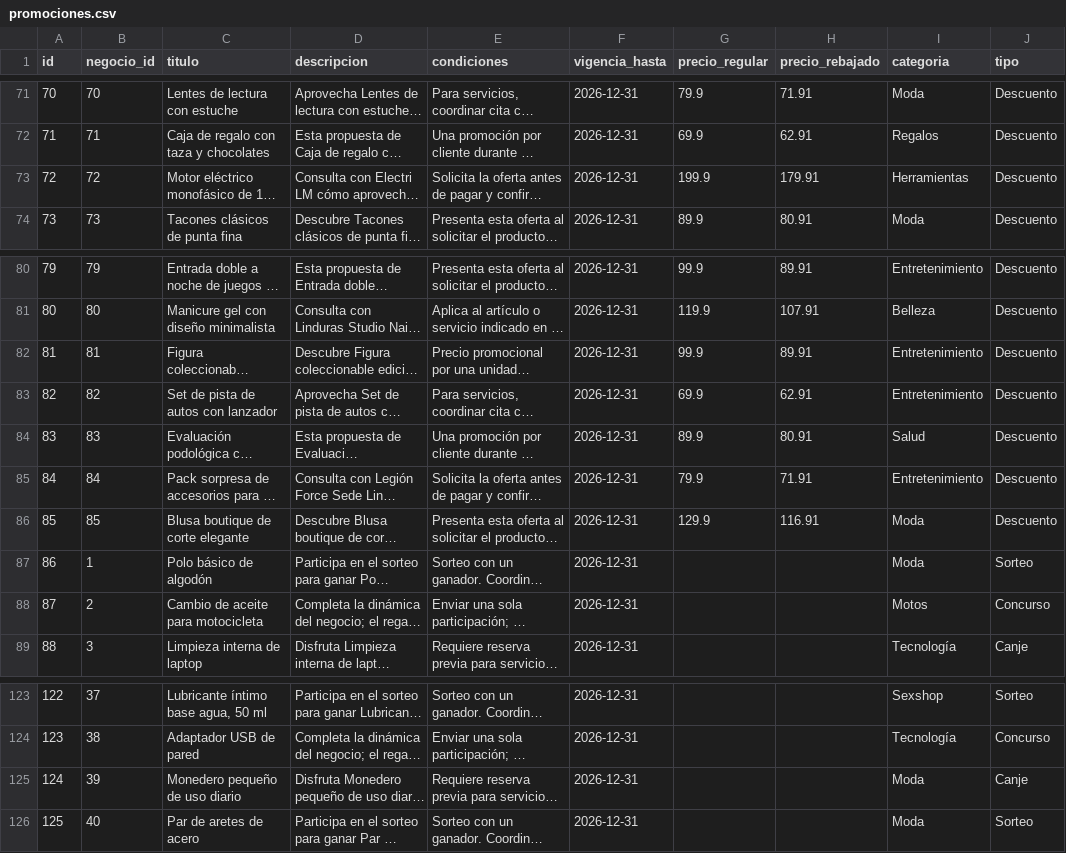
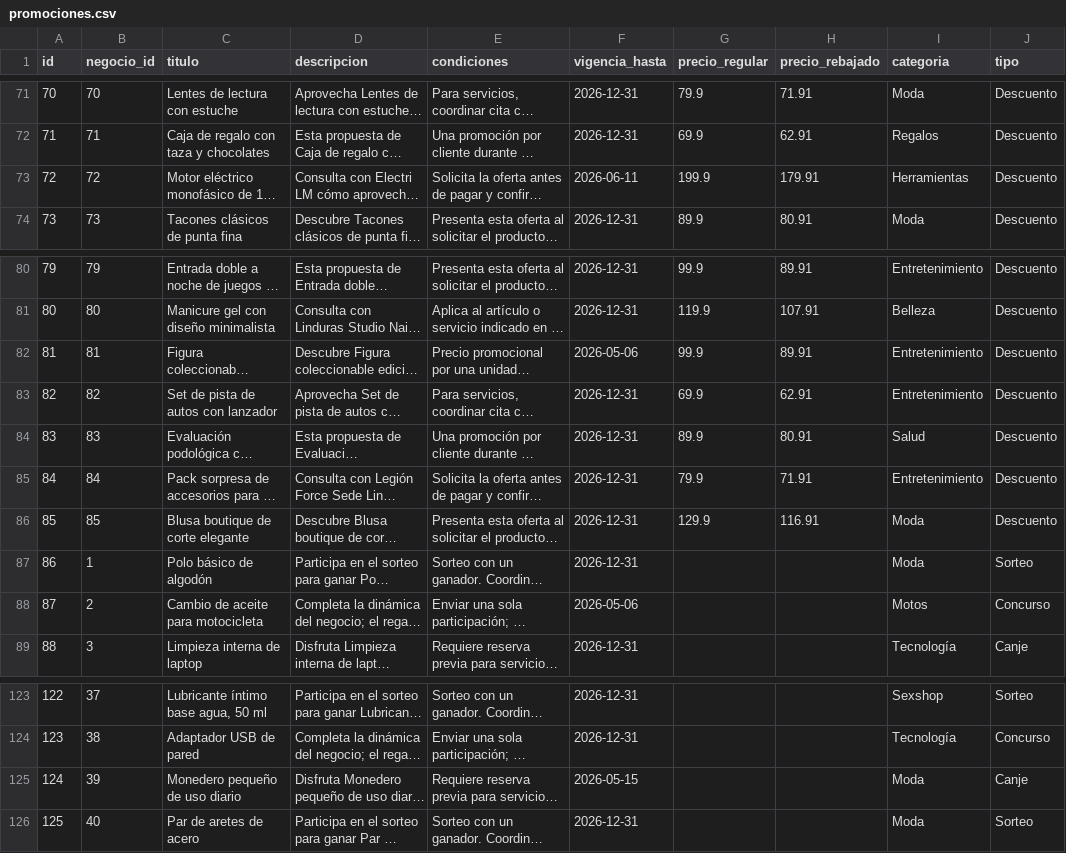
Before and after one commit to paginasperu/directorio, a CSV file: data/promociones.csv, drawn as a sheet; only a part is shown, gaps mark what is left out; long unchanged cells end in …; the diff covers the shown part only; the diff names each change by its address in the sheet, - before the commit and + after, or states it on an @@ line.

```diff
--- a/data/promociones.csv
+++ b/data/promociones.csv
-F73 (vigencia_hasta): 2026-12-31
+F73 (vigencia_hasta): 2026-06-11
-F82 (vigencia_hasta): 2026-12-31
+F82 (vigencia_hasta): 2026-05-06
-F88 (vigencia_hasta): 2026-12-31
+F88 (vigencia_hasta): 2026-05-06
-F125 (vigencia_hasta): 2026-12-31
+F125 (vigencia_hasta): 2026-05-15
```
Also changed, not shown: 16 edited cells elsewhere in this file, 2 other files.
